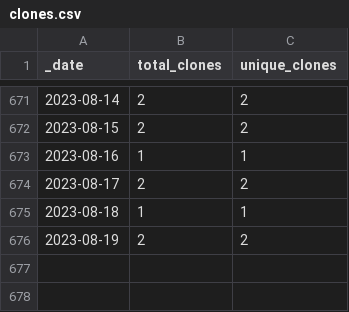
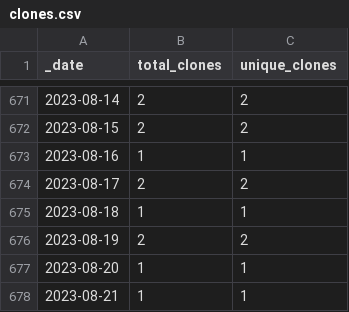
Before and after one commit to ajstamm/gatpkg, a CSV file: traffic/clones.csv, drawn as a sheet; only a part is shown, gaps mark what is left out; the diff names each change by its address in the sheet, - before the commit and + after, or states it on an @@ line.

Commit message:
GitHub traffic

```diff
--- a/traffic/clones.csv
+++ b/traffic/clones.csv
+row 677: 2023-08-20 | 1 | 1
+row 678: 2023-08-21 | 1 | 1
```
Also changed, not shown: 1 other file.
